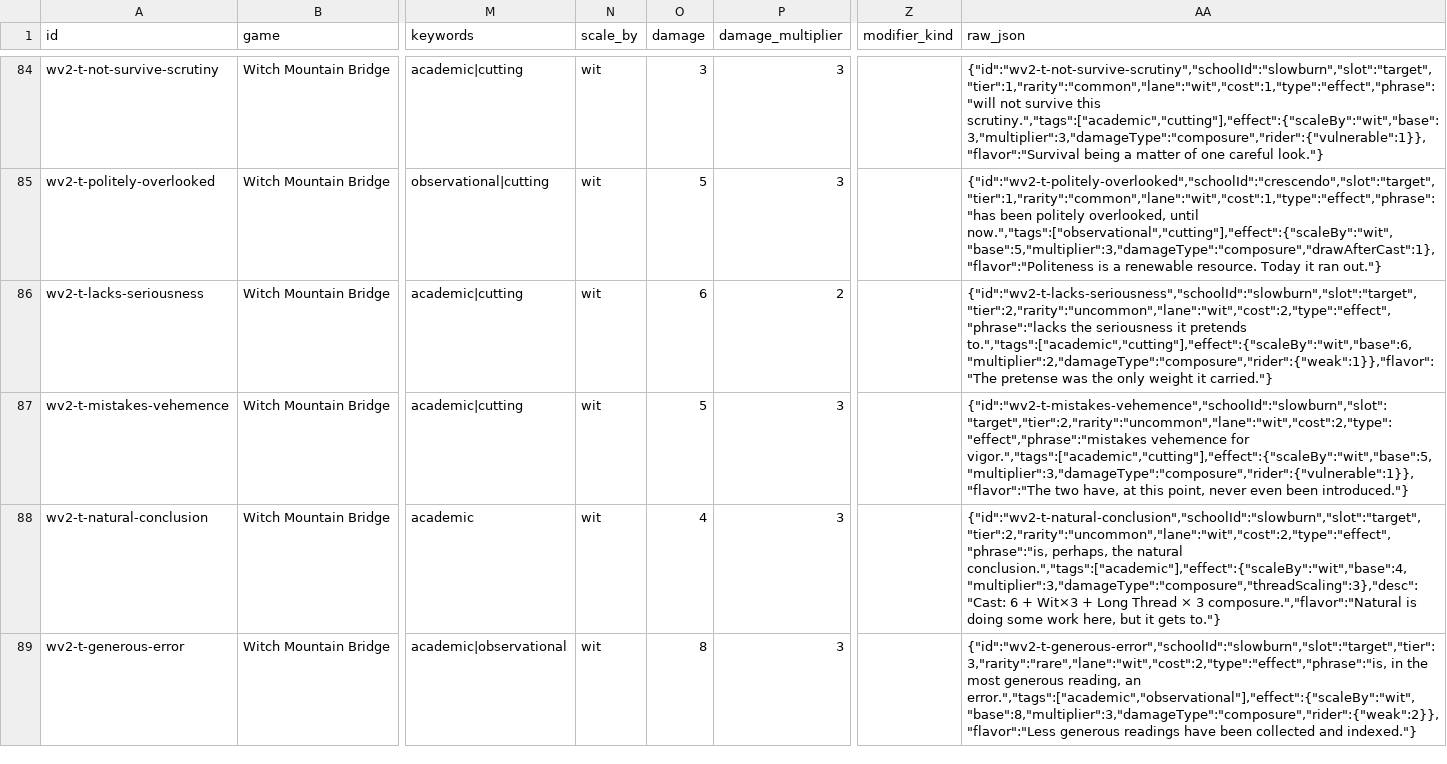
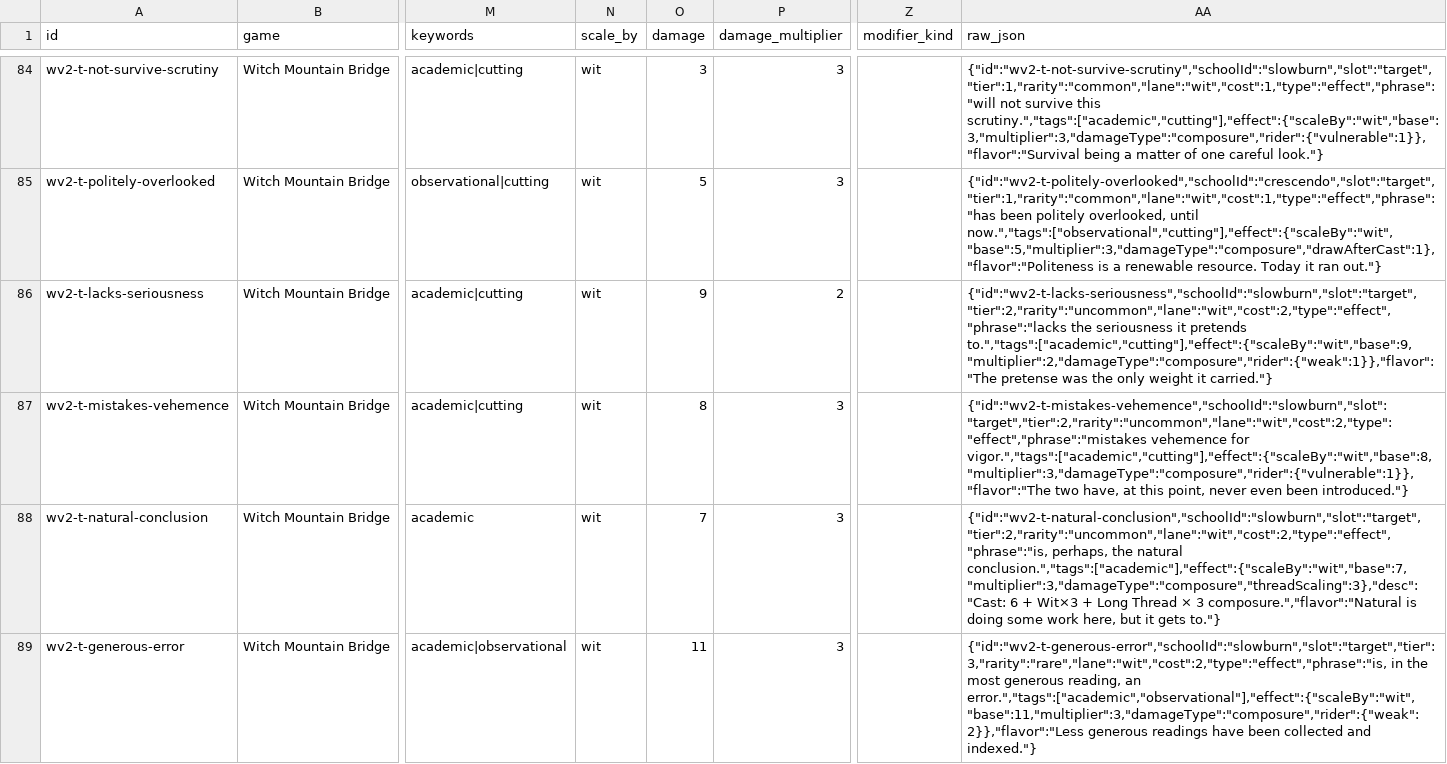
Before and after one commit to fylkemarka/wizard-graduation, a CSV file: dataset/cards/cards.csv, drawn as a sheet; only a part is shown, gaps mark what is left out; the diff covers the shown part only; the diff names each change by its address in the sheet, - before the commit and + after, or states it on an @@ line.

```diff
--- a/dataset/cards/cards.csv
+++ b/dataset/cards/cards.csv
-O86 (damage): 6
+O86 (damage): 9
-AA86 (raw_json): …it pretends to.","tags":["academic","cutting"],"effect":{"scaleBy":"wit","base":6,"multiplier":2,"damageType":"composure","rider":{"weak":1}},"flavor":"The pretense was…
+AA86 (raw_json): …it pretends to.","tags":["academic","cutting"],"effect":{"scaleBy":"wit","base":9,"multiplier":2,"damageType":"composure","rider":{"weak":1}},"flavor":"The pretense was…
-O87 (damage): 5
+O87 (damage): 8
-AA87 (raw_json): …vehemence for vigor.","tags":["academic","cutting"],"effect":{"scaleBy":"wit","base":5,"multiplier":3,"damageType":"composure","rider":{"vulnerable":1}},"flavor":"The two have,…
+AA87 (raw_json): …vehemence for vigor.","tags":["academic","cutting"],"effect":{"scaleBy":"wit","base":8,"multiplier":3,"damageType":"composure","rider":{"vulnerable":1}},"flavor":"The two have,…
-O88 (damage): 4
+O88 (damage): 7
-AA88 (raw_json): …the natural conclusion.","tags":["academic"],"effect":{"scaleBy":"wit","base":4,"multiplier":3,"damageType":"composure","threadScaling":3},"desc":"Cast: 6 +…
+AA88 (raw_json): …the natural conclusion.","tags":["academic"],"effect":{"scaleBy":"wit","base":7,"multiplier":3,"damageType":"composure","threadScaling":3},"desc":"Cast: 6 +…
-O89 (damage): 8
+O89 (damage): 11
-AA89 (raw_json): …reading, an error.","tags":["academic","observational"],"effect":{"scaleBy":"wit","base":8,"multiplier":3,"damageType":"composure","rider":{"weak":2}},"flavor":"Less generous readings…
+AA89 (raw_json): …reading, an error.","tags":["academic","observational"],"effect":{"scaleBy":"wit","base":11,"multiplier":3,"damageType":"composure","rider":{"weak":2}},"flavor":"Less generous readings…
```
Also changed, not shown: 84 edited cells elsewhere in this file, 4 other files.
